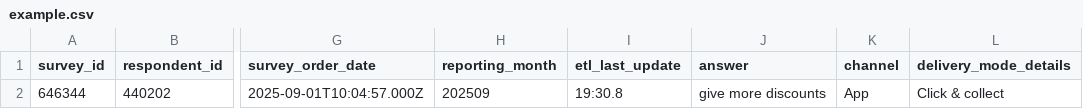
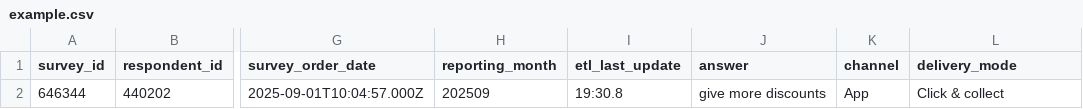
Before and after one commit to jimmy0905/CLS-2-Backend, a CSV file: backend/upload_tasks/example.csv, drawn as a sheet; only a part is shown, gaps mark what is left out; the diff names each change by its address in the sheet, - before the commit and + after, or states it on an @@ line.

Commit message:
Update example CSV and refactor delivery mode handling in background task processing to align with new data structure.

```diff
--- a/backend/upload_tasks/example.csv
+++ b/backend/upload_tasks/example.csv
-L1: delivery_mode_details
+L1: delivery_mode
```
Also changed, not shown: 1 other file.
